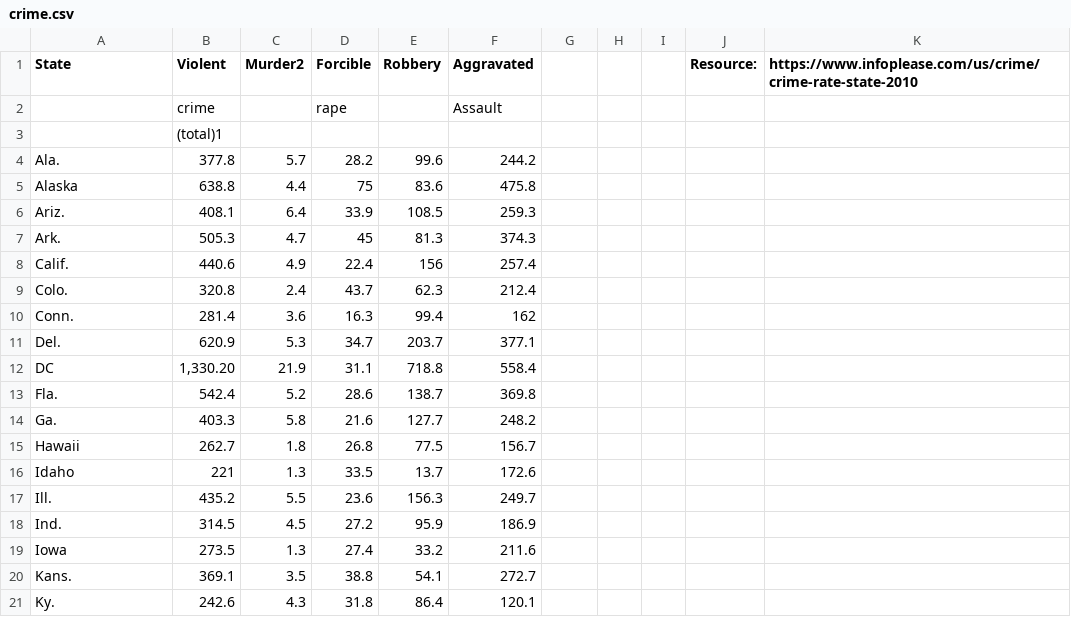
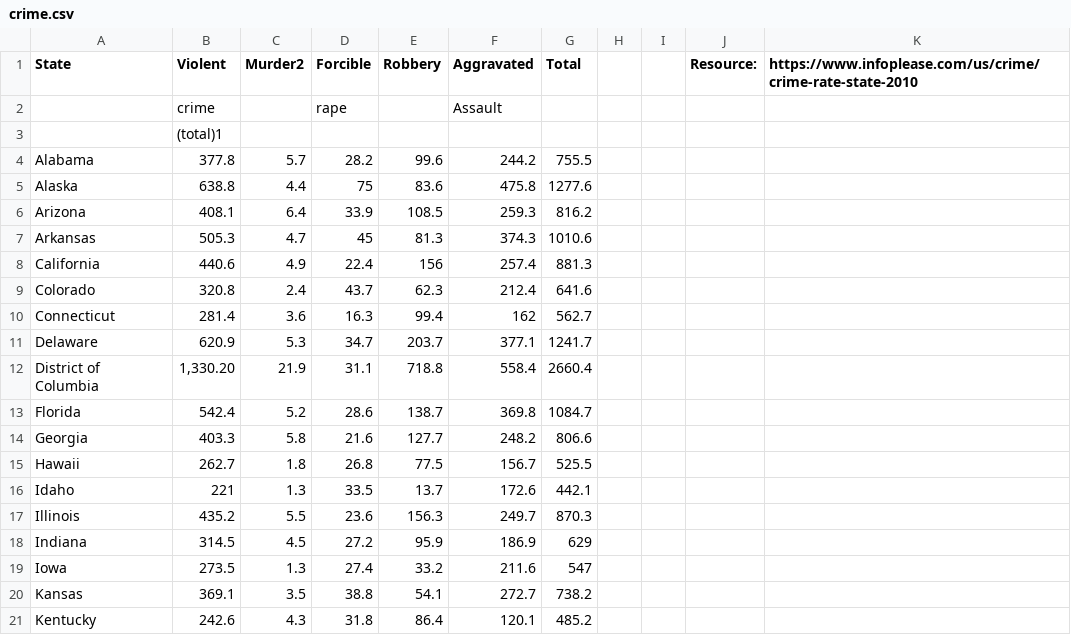
Before and after one commit to vkott123/DATA-ETL-Project, a CSV file: Resources/crime.csv, drawn as a sheet; only a part is shown; the diff covers the shown part only.

Commit message:
Datasets cleaned and dataframes created

```diff
--- a/Resources/crime.csv
+++ b/Resources/crime.csv
@@ -1,21 +1,21 @@
-State,Violent,Murder2,Forcible ,Robbery,Aggravated,,,,Resource:,https://www.infoplease.com/us/crime/crime-rate-state-2010
+State,Violent,Murder2,Forcible ,Robbery,Aggravated,Total,,,Resource:,https://www.infoplease.com/us/crime/crime-rate-state-2010
 ,crime ,,rape,,Assault,,,,,
 ,(total)1,,,,,,,,,
-Ala.,377.8,5.7,28.2,99.6,244.2,,,,,
-Alaska,638.8,4.4,75,83.6,475.8,,,,,
-Ariz.,408.1,6.4,33.9,108.5,259.3,,,,,
-Ark.,505.3,4.7,45,81.3,374.3,,,,,
-Calif.,440.6,4.9,22.4,156,257.4,,,,,
-Colo.,320.8,2.4,43.7,62.3,212.4,,,,,
-Conn.,281.4,3.6,16.3,99.4,162,,,,,
-Del.,620.9,5.3,34.7,203.7,377.1,,,,,
-DC,"1,330.20",21.9,31.1,718.8,558.4,,,,,
-Fla.,542.4,5.2,28.6,138.7,369.8,,,,,
-Ga.,403.3,5.8,21.6,127.7,248.2,,,,,
-Hawaii,262.7,1.8,26.8,77.5,156.7,,,,,
-Idaho,221,1.3,33.5,13.7,172.6,,,,,
-Ill.,435.2,5.5,23.6,156.3,249.7,,,,,
-Ind.,314.5,4.5,27.2,95.9,186.9,,,,,
-Iowa,273.5,1.3,27.4,33.2,211.6,,,,,
-Kans.,369.1,3.5,38.8,54.1,272.7,,,,,
-Ky.,242.6,4.3,31.8,86.4,120.1,,,,,
+Alabama,377.8,5.7,28.2,99.6,244.2,755.5,,,,
+Alaska,638.8,4.4,75,83.6,475.8,1277.6,,,,
+Arizona,408.1,6.4,33.9,108.5,259.3,816.2,,,,
+Arkansas,505.3,4.7,45,81.3,374.3,1010.6,,,,
+California,440.6,4.9,22.4,156,257.4,881.3,,,,
+Colorado,320.8,2.4,43.7,62.3,212.4,641.6,,,,
+Connecticut,281.4,3.6,16.3,99.4,162,562.7,,,,
+Delaware,620.9,5.3,34.7,203.7,377.1,1241.7,,,,
+District of Columbia,"1,330.20",21.9,31.1,718.8,558.4,2660.4,,,,
+Florida,542.4,5.2,28.6,138.7,369.8,1084.7,,,,
+Georgia,403.3,5.8,21.6,127.7,248.2,806.6,,,,
+Hawaii,262.7,1.8,26.8,77.5,156.7,525.5,,,,
+Idaho,221,1.3,33.5,13.7,172.6,442.1,,,,
+Illinois,435.2,5.5,23.6,156.3,249.7,870.3,,,,
+Indiana,314.5,4.5,27.2,95.9,186.9,629,,,,
+Iowa,273.5,1.3,27.4,33.2,211.6,547,,,,
+Kansas,369.1,3.5,38.8,54.1,272.7,738.2,,,,
+Kentucky,242.6,4.3,31.8,86.4,120.1,485.2,,,,
```
Also changed, not shown: 63 edited cells elsewhere in this file, Resources/population.csv, 1 other file.
